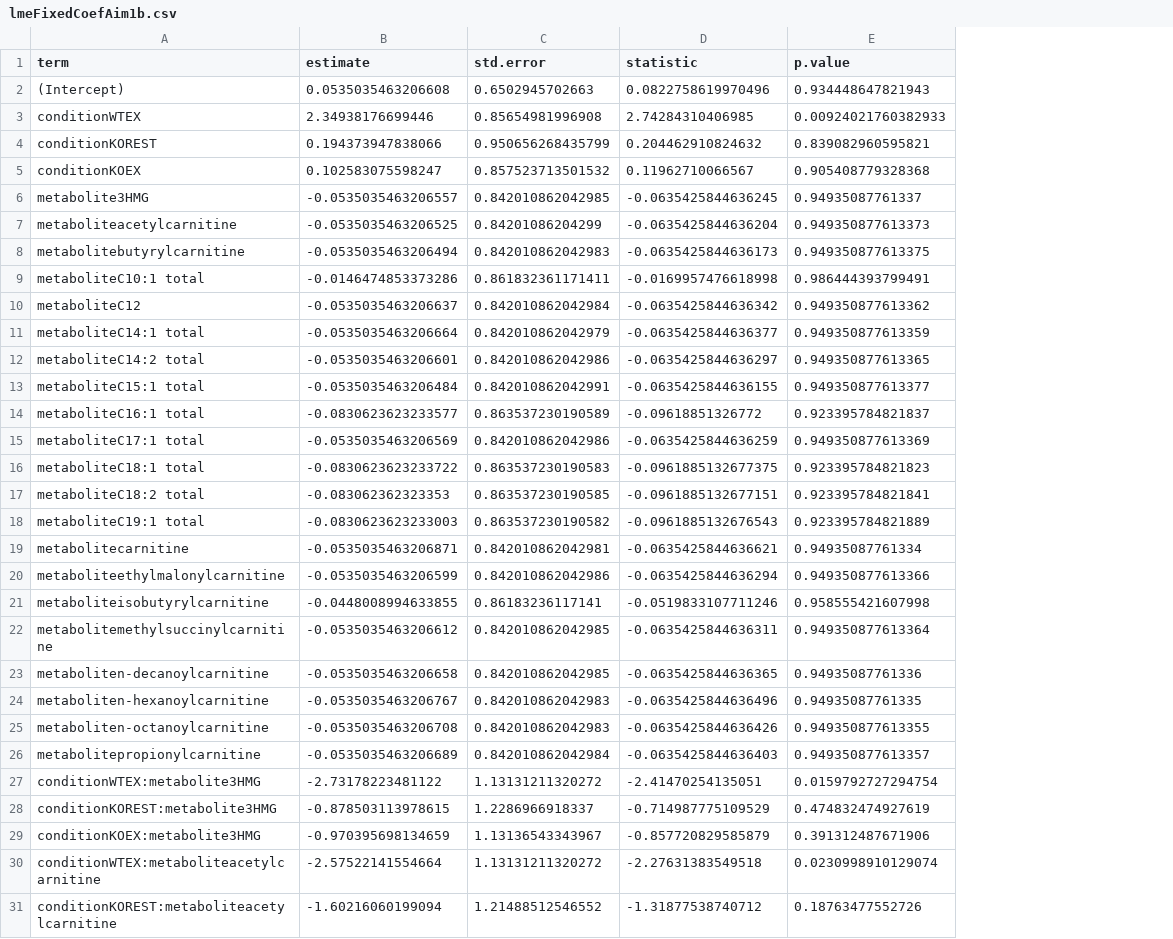
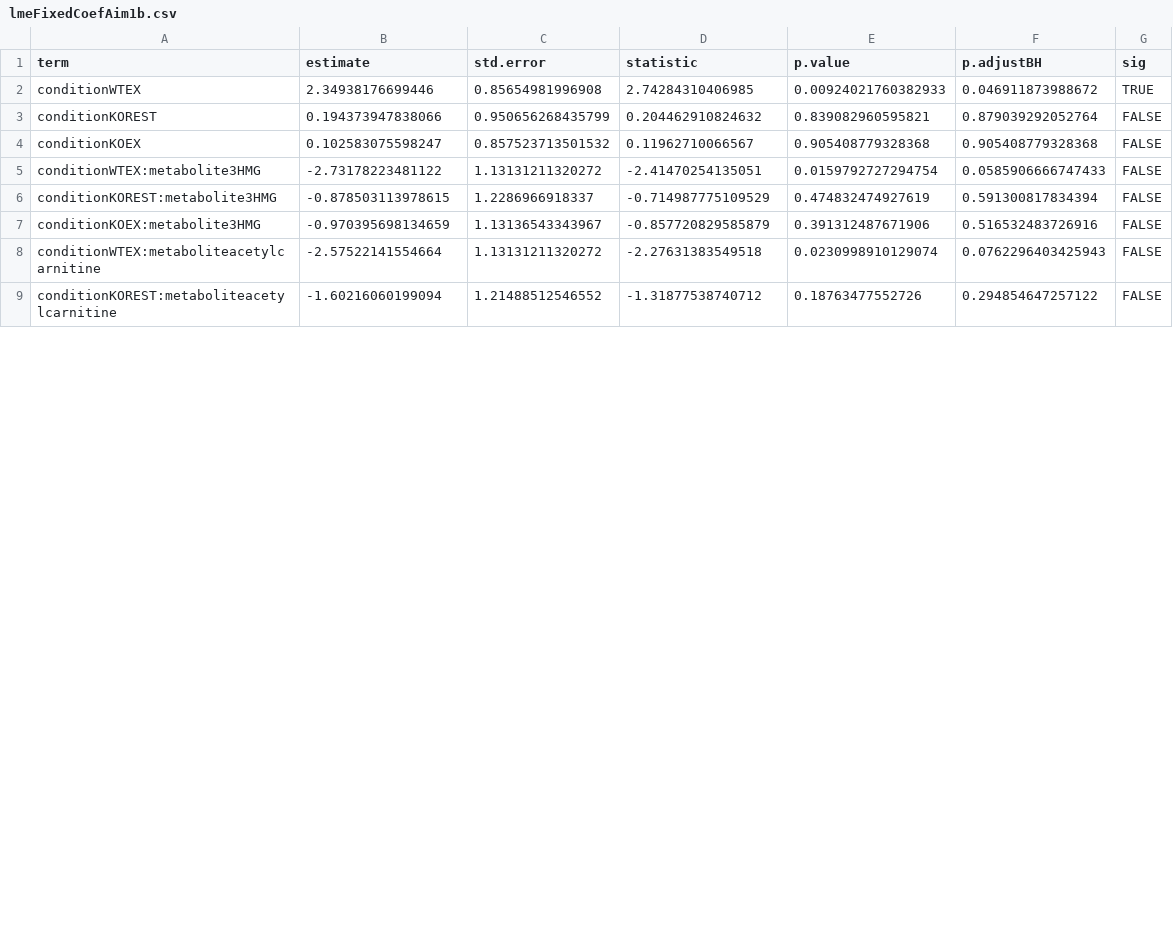
Before and after one commit to benjamin-chan/BDP2_125_Gillingham, a CSV file: data/processed/lmeFixedCoefAim1b.csv, drawn as a sheet; only a part is shown; removed rows and columns are numbered as before the commit, all else as after; the diff names each change by its address in the sheet, - before the commit and + after, or states it on an @@ line.

```diff
--- a/data/processed/lmeFixedCoefAim1b.csv
+++ b/data/processed/lmeFixedCoefAim1b.csv
+column F (p.adjustBH), rows 2-9: 0.046911873988672 | 0.879039292052764 | 0.905408779328368 | 0.0585906666747433 | 0.591300817834394 | 0.516532483726916 | 0.0762296403425943 | 0.294854647257122
+column G (sig), rows 2-9: TRUE | FALSE | FALSE | FALSE | FALSE | FALSE | FALSE | FALSE
-row 2: (Intercept) | 0.0535035463206608 | 0.6502945702663 | 0.0822758619970496 | 0.934448647821943
-row 6: metabolite3HMG | -0.0535035463206557 | 0.842010862042985 | -0.0635425844636245 | 0.94935087761337
-row 7: metaboliteacetylcarnitine | -0.0535035463206525 | 0.84201086204299 | -0.0635425844636204 | 0.949350877613373
-row 8: metabolitebutyrylcarnitine | -0.0535035463206494 | 0.842010862042983 | -0.0635425844636173 | 0.949350877613375
-row 9: metaboliteC10:1 total | -0.0146474853373286 | 0.861832361171411 | -0.0169957476618998 | 0.986444393799491
-row 10: metaboliteC12 | -0.0535035463206637 | 0.842010862042984 | -0.0635425844636342 | 0.949350877613362
-row 11: metaboliteC14:1 total | -0.0535035463206664 | 0.842010862042979 | -0.0635425844636377 | 0.949350877613359
-row 12: metaboliteC14:2 total | -0.0535035463206601 | 0.842010862042986 | -0.0635425844636297 | 0.949350877613365
-row 13: metaboliteC15:1 total | -0.0535035463206484 | 0.842010862042991 | -0.0635425844636155 | 0.949350877613377
-row 14: metaboliteC16:1 total | -0.0830623623233577 | 0.863537230190589 | -0.09618851326772 | 0.923395784821837
-row 15: metaboliteC17:1 total | -0.0535035463206569 | 0.842010862042986 | -0.0635425844636259 | 0.949350877613369
-row 16: metaboliteC18:1 total | -0.0830623623233722 | 0.863537230190583 | -0.0961885132677375 | 0.923395784821823
-row 17: metaboliteC18:2 total | -0.083062362323353 | 0.863537230190585 | -0.0961885132677151 | 0.923395784821841
-row 18: metaboliteC19:1 total | -0.0830623623233003 | 0.863537230190582 | -0.0961885132676543 | 0.923395784821889
-row 19: metabolitecarnitine | -0.0535035463206871 | 0.842010862042981 | -0.0635425844636621 | 0.94935087761334
-row 20: metaboliteethylmalonylcarnitine | -0.0535035463206599 | 0.842010862042986 | -0.0635425844636294 | 0.949350877613366
-row 21: metaboliteisobutyrylcarnitine | -0.0448008994633855 | 0.86183236117141 | -0.0519833107711246 | 0.958555421607998
-row 22: metabolitemethylsuccinylcarnitine | -0.0535035463206612 | 0.842010862042985 | -0.0635425844636311 | 0.949350877613364
-row 23: metaboliten-decanoylcarnitine | -0.0535035463206658 | 0.842010862042985 | -0.0635425844636365 | 0.94935087761336
-row 24: metaboliten-hexanoylcarnitine | -0.0535035463206767 | 0.842010862042983 | -0.0635425844636496 | 0.94935087761335
-row 25: metaboliten-octanoylcarnitine | -0.0535035463206708 | 0.842010862042983 | -0.0635425844636426 | 0.949350877613355
-row 26: metabolitepropionylcarnitine | -0.0535035463206689 | 0.842010862042984 | -0.0635425844636403 | 0.949350877613357
```
Also changed, not shown: data/processed/lmeFixedCoefAim1a.csv, data/processed/lmeFixedCoefAim2a.csv, 13 other files.
